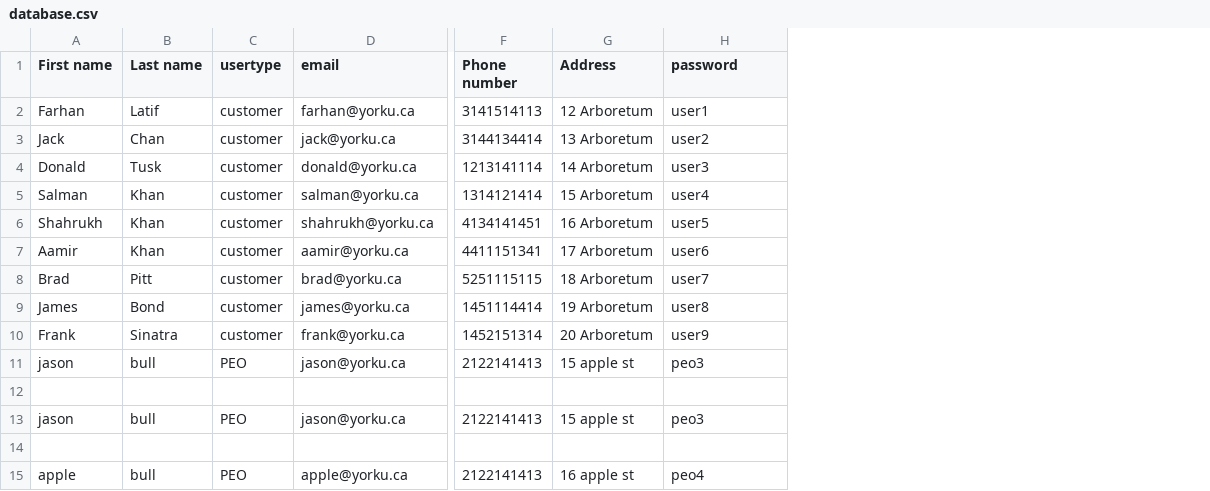
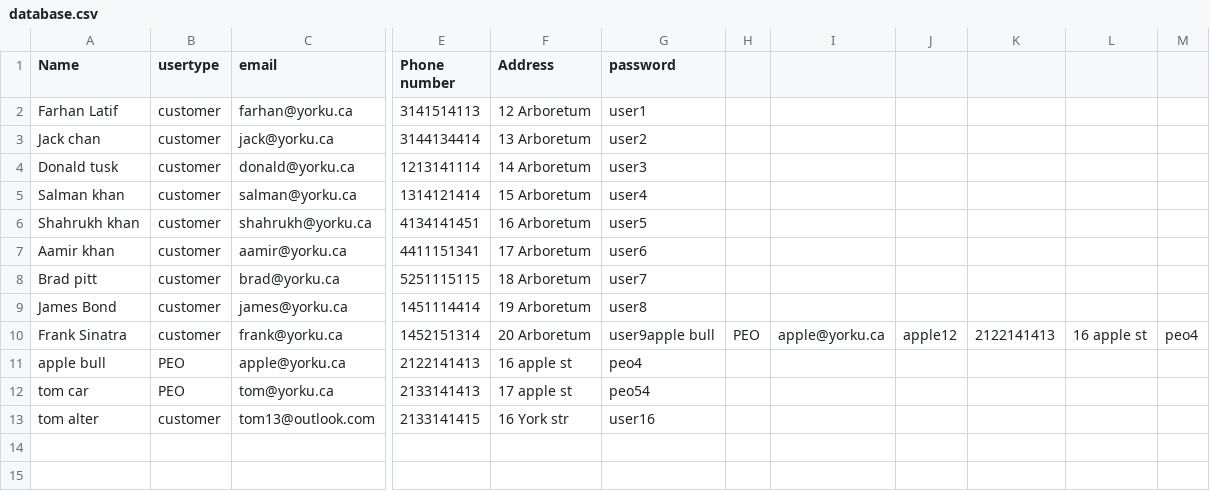
Before and after one commit to jisanRL/EECS-3311, a CSV file: eecs3311_proj/CSVs/database.csv, drawn as a sheet; only a part is shown, gaps mark what is left out; removed rows and columns are numbered as before the commit, all else as after; rows hold the shown columns only; the diff names each change by its address in the sheet, - before the commit and + after, or states it on an @@ line.

```diff
--- a/eecs3311_proj/CSVs/database.csv
+++ b/eecs3311_proj/CSVs/database.csv
-column A (First name), rows 2-10: Farhan | Jack | Donald | Salman | Shahrukh | Aamir | Brad | James | Frank; row 15: apple
-column B (Last name), rows 2-10: Latif | Chan | Tusk | Khan | Khan | Khan | Pitt | Bond | Sinatra; row 15: bull
+column A (Name), rows 2-11: Farhan Latif | Jack chan | Donald tusk | Salman khan | Shahrukh khan | Aamir khan | Brad pitt | James Bond | Frank Sinatra | apple bull
+column H, row 10: PEO
+column I, row 10: apple@yorku.ca
+column J, row 10: apple12
+column K, row 10: 2122141413
+column L, row 10: 16 apple st
+column M, row 10: peo4
-G10 (password): user9
+G10 (password): user9apple bull
-row 11: jason | bull | PEO | jason@yorku.ca | 2122141413 | 15 apple st | peo3
-row 12: (empty)
-row 13: jason | bull | PEO | jason@yorku.ca | 2122141413 | 15 apple st | peo3
-row 14: (empty)
+row 12: tom car | PEO | tom@yorku.ca | 2133141413 | 17 apple st | peo54
+row 13: tom alter | customer | tom13@outlook.com | 2133141415 | 16 York str | user16
```
Also changed, not shown: 4 other files.
